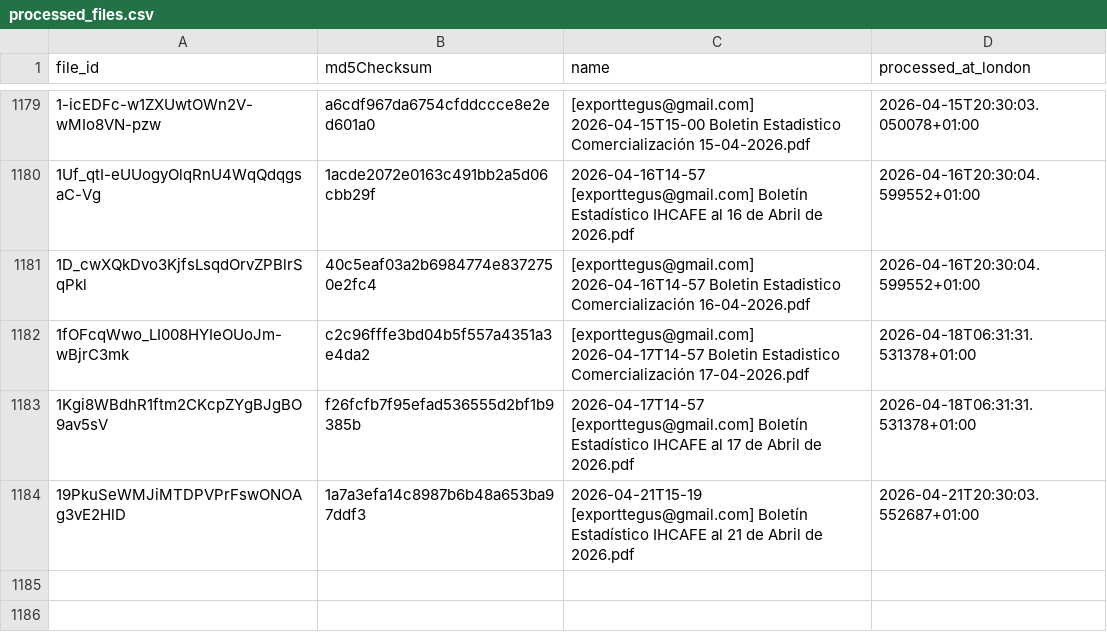
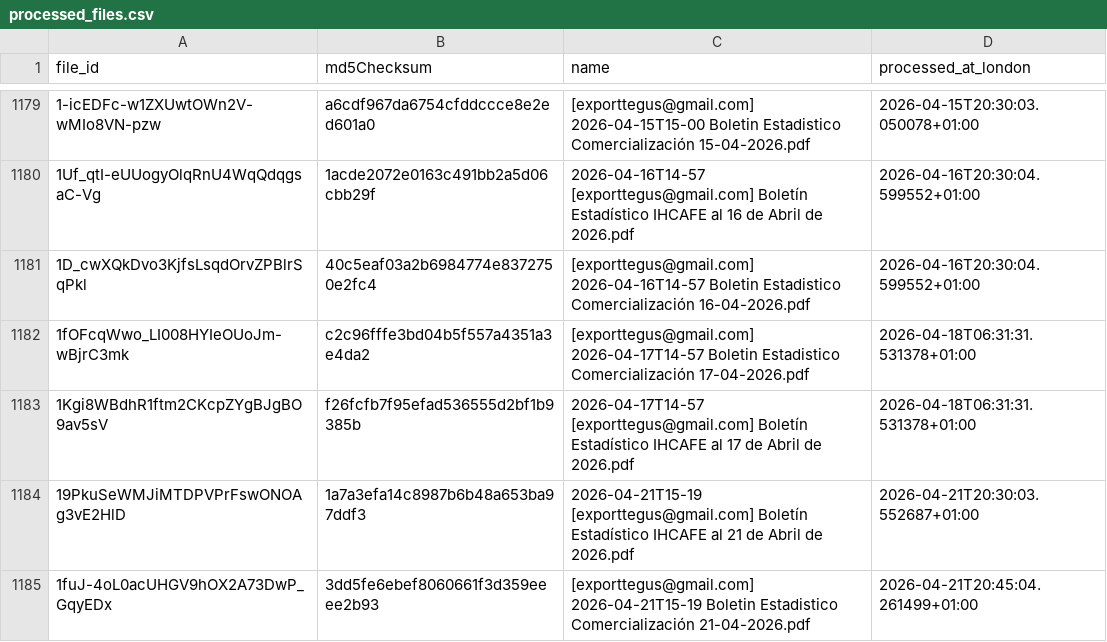
Before and after one commit to JuanDBeltranP/_r, a CSV file: outputs/historical/processed_files.csv, drawn as a sheet; only a part is shown, gaps mark what is left out; the diff names each change by its address in the sheet, - before the commit and + after, or states it on an @@ line.

```diff
--- a/outputs/historical/processed_files.csv
+++ b/outputs/historical/processed_files.csv
+row 1185: 1fuJ-4oL0acUHGV9hOX2A73DwP_GqyEDx | 3dd5fe6ebef8060661f3d359eeee2b93 | [exporttegus@gmail.com] 2026-04-21T15-19 Boletin Estadistico Comercialización 21-04-2026.pdf | 2026-04-21T20:45:04.261499+01:00
```
Also changed, not shown: outputs/latest/honduras_reports_latest.csv, outputs/latest/preflight_latest.csv, 2 other files.
